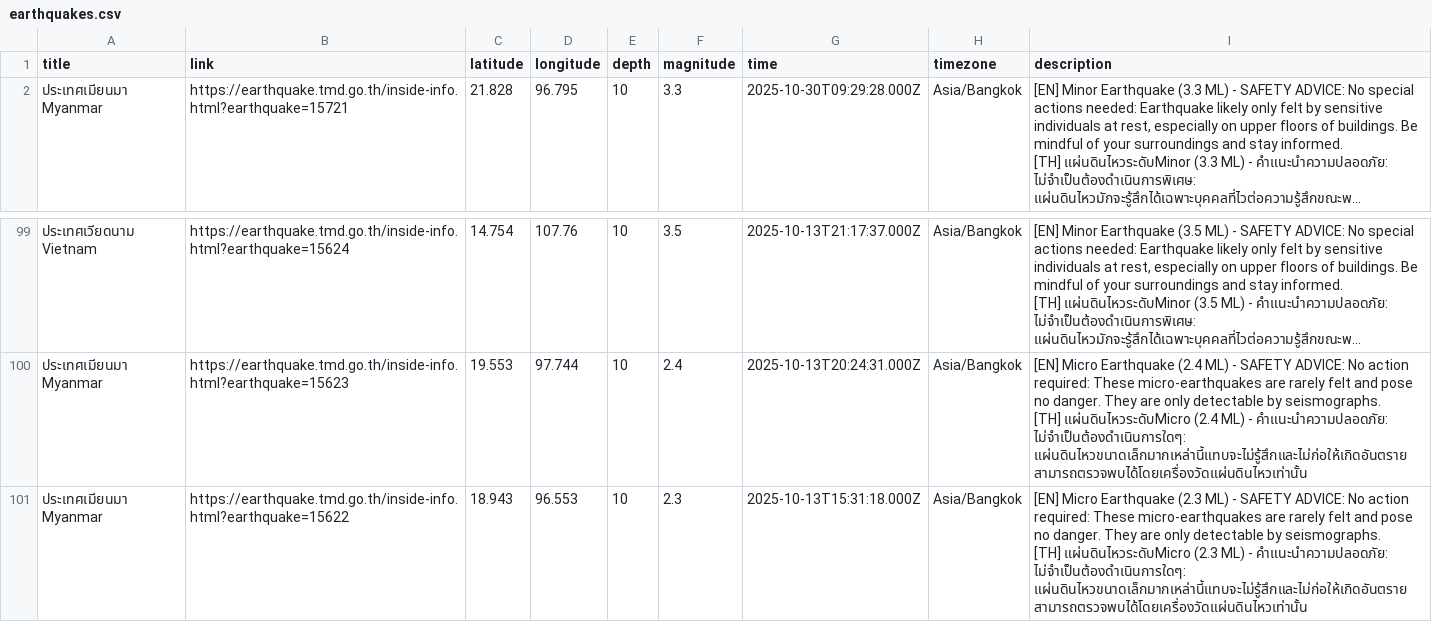
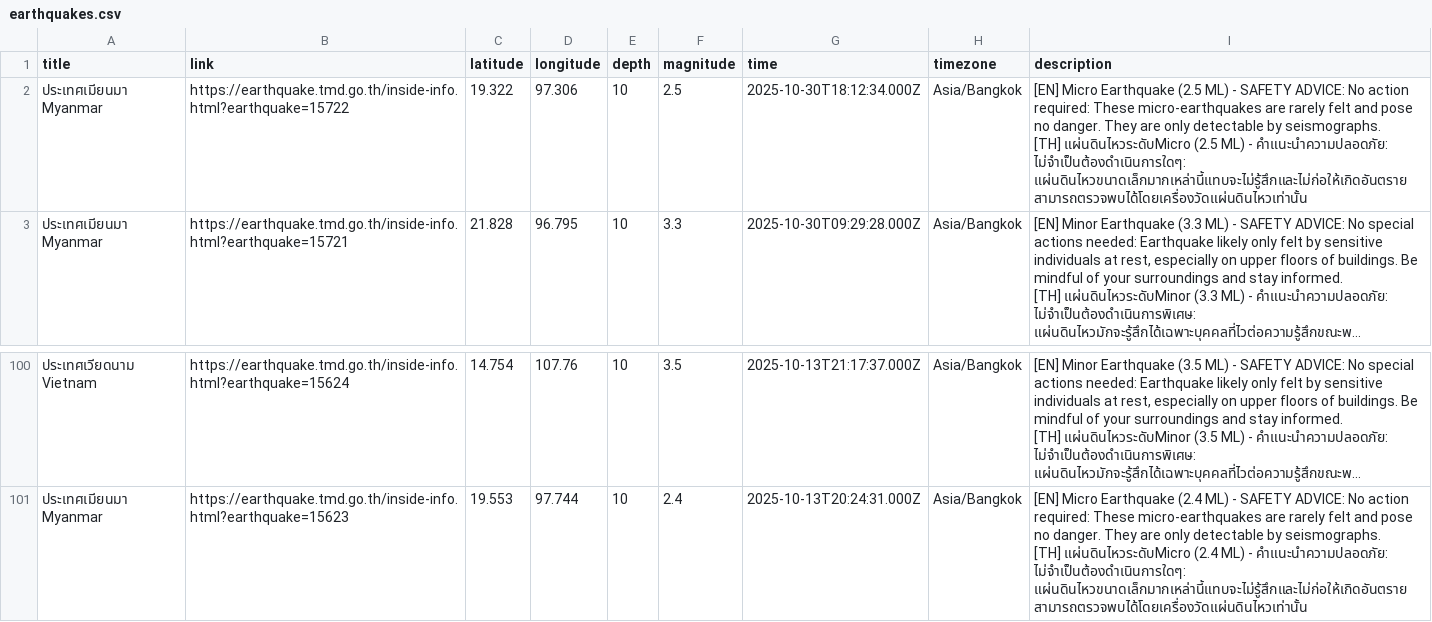
Before and after one commit to Pittawat2542/thailand-earthquake-visualizer, a CSV file: data/earthquakes.csv, drawn as a sheet; only a part is shown, gaps mark what is left out; long unchanged cells end in …; removed rows and columns are numbered as before the commit, all else as after; ↵ is a line break in a cell; the diff names each change by its address in the sheet, - before the commit and + after, or states it on an @@ line.

```diff
--- a/data/earthquakes.csv
+++ b/data/earthquakes.csv
+row 2: ประเทศเมียนมา Myanmar | https://earthquake.tmd.go.th/inside-info.html?earthquake=15722 | 19.322 | 97.306 | 10 | 2.5 | 2025-10-30T18:12:34.000Z | Asia/Bangkok | [EN] Micro Earthquake (2.5 ML) - SAFETY ADVICE: No action required: These micro-earthquakes are rarely felt and pose no danger. They are only detectable by seismographs. ↵ [TH] แผ่นดินไหวระดับMicro (2.5 ML) - คำแนะนำความปลอดภัย: ไม่จำเป็นต้องดำเนินการใดๆ: แผ่นดินไหวขนาดเล็กมากเหล่านี้แทบจะไม่รู้สึกและไม่ก่อให้เกิดอันตราย สามารถตรวจพบได้โดยเครื่องวัดแผ่นดินไหวเท่านั้น
-row 101: ประเทศเมียนมา Myanmar | https://earthquake.tmd.go.th/inside-info.html?earthquake=15622 | 18.943 | 96.553 | 10 | 2.3 | 2025-10-13T15:31:18.000Z | Asia/Bangkok | [EN] Micro Earthquake (2.3 ML) - SAFETY ADVICE: No action required: These micro-earthquakes are rarely felt and pose no danger. They are only detectable by seismographs. ↵ [TH] แผ่นดินไหวระดับMicro (2.3 ML) - คำแนะนำความปลอดภัย: ไม่จำเป็นต้องดำเนินการใดๆ: แผ่นดินไหวขนาดเล็กมากเหล่านี้แทบจะไม่รู้สึกและไม่ก่อให้เกิดอันตราย สามารถตรวจพบได้โดยเครื่องวัดแผ่นดินไหวเท่านั้น
```
Also changed, not shown: 2 other files.
